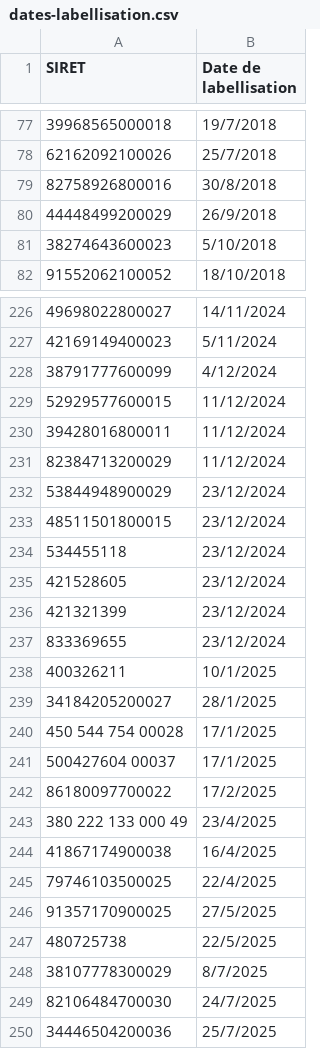
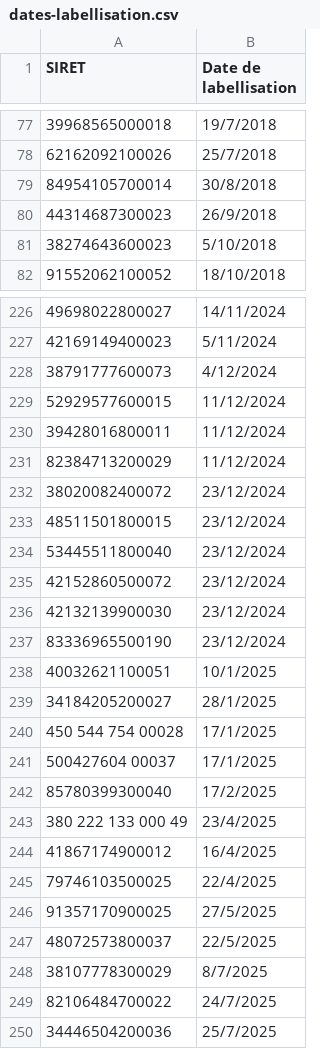
Before and after one commit to miloctav/feef-workflow, a CSV file: server/database/seeds/dates-labellisation.csv, drawn as a sheet; only a part is shown, gaps mark what is left out; the diff covers the shown part only; the diff names each change by its address in the sheet, - before the commit and + after, or states it on an @@ line.

```diff
--- a/server/database/seeds/dates-labellisation.csv
+++ b/server/database/seeds/dates-labellisation.csv
-A79 (SIRET): 82758926800016
+A79 (SIRET): 84954105700014
-A80 (SIRET): 44448499200029
+A80 (SIRET): 44314687300023
-A228 (SIRET): 38791777600099
+A228 (SIRET): 38791777600073
-A232 (SIRET): 53844948900029
+A232 (SIRET): 38020082400072
-A234 (SIRET): 534455118
+A234 (SIRET): 53445511800040
-A235 (SIRET): 421528605
+A235 (SIRET): 42152860500072
-A236 (SIRET): 421321399
+A236 (SIRET): 42132139900030
-A237 (SIRET): 833369655
+A237 (SIRET): 83336965500190
-A238 (SIRET): 400326211
+A238 (SIRET): 40032621100051
-A242 (SIRET): 86180097700022
+A242 (SIRET): 85780399300040
-A244 (SIRET): 41867174900038
+A244 (SIRET): 41867174900012
-A247 (SIRET): 480725738
+A247 (SIRET): 48072573800037
-A249 (SIRET): 82106484700030
+A249 (SIRET): 82106484700022
```
Also changed, not shown: 43 edited cells elsewhere in this file, server/database/seeds/audits-ecocert.csv, server/database/seeds/entities.csv, 24 other files.
